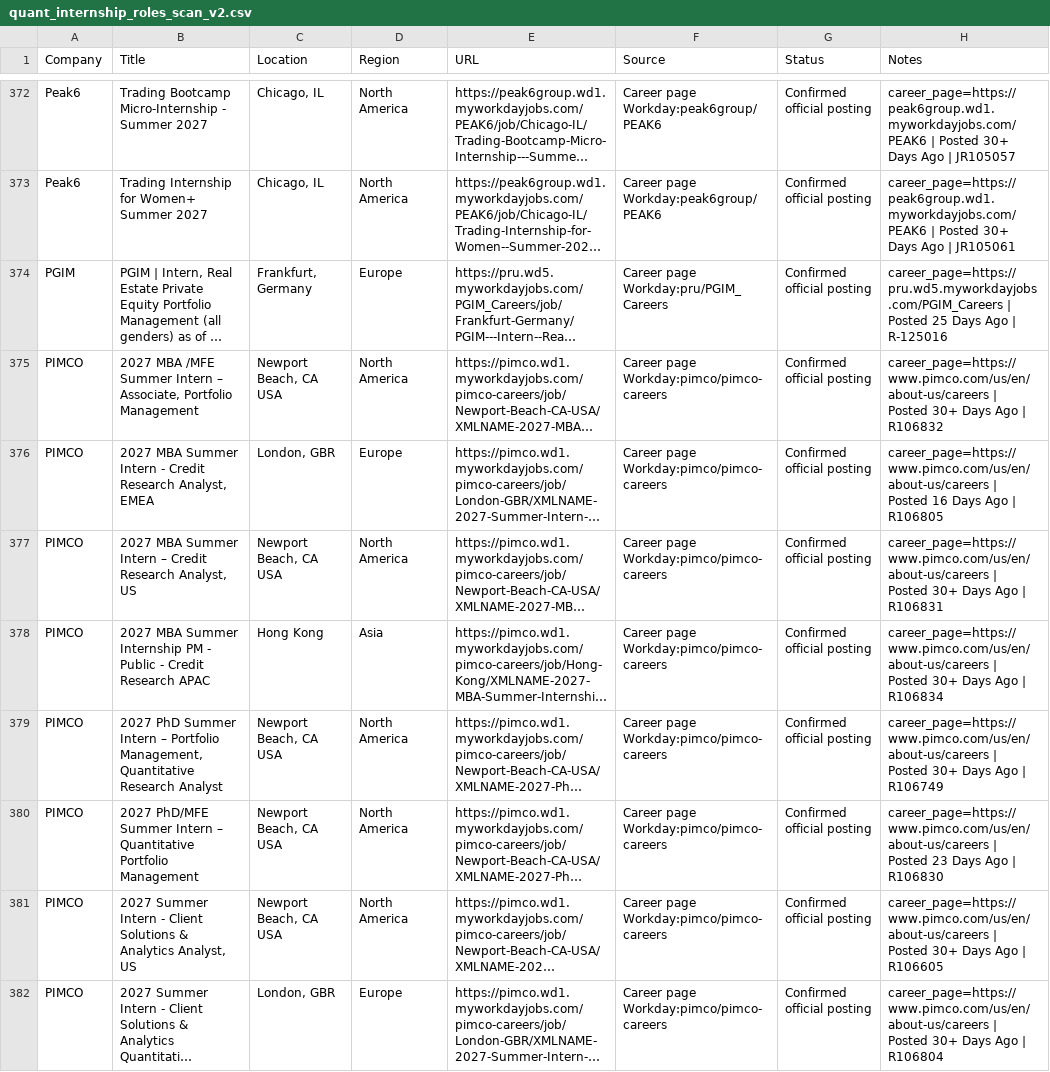
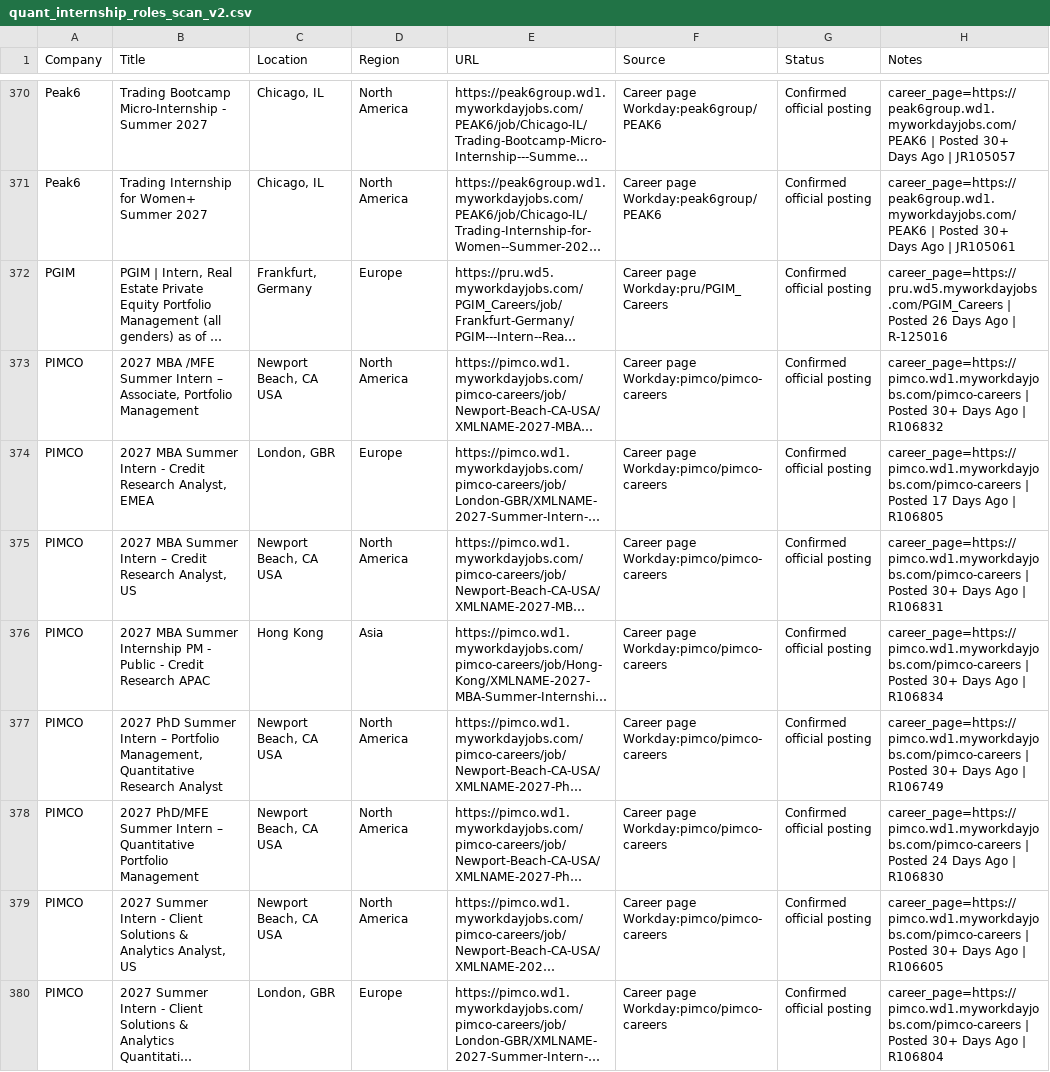
Before and after one commit to Jiang6082/QJS, a CSV file: reports/quant_internship_roles_scan_v2.csv, drawn as a sheet; only a part is shown, gaps mark what is left out; long unchanged cells end in …; addresses are those after the commit; the diff covers the shown part only; the diff names each change by its address in the sheet, - before the commit and + after, or states it on an @@ line.

```diff
--- a/reports/quant_internship_roles_scan_v2.csv
+++ b/reports/quant_internship_roles_scan_v2.csv
-H372 (Notes): …| Posted 25 Days Ago…
+H372 (Notes): …| Posted 26 Days Ago…
-H373 (Notes): career_page=https://www.pimco.com/us/en/about-us/careers | Posted…
+H373 (Notes): career_page=https://pimco.wd1.myworkdayjobs.com/pimco-careers | Posted…
-H374 (Notes): career_page=https://www.pimco.com/us/en/about-us/careers | Posted 16 Days Ago…
+H374 (Notes): career_page=https://pimco.wd1.myworkdayjobs.com/pimco-careers | Posted 17 Days Ago…
-H375 (Notes): career_page=https://www.pimco.com/us/en/about-us/careers | Posted…
+H375 (Notes): career_page=https://pimco.wd1.myworkdayjobs.com/pimco-careers | Posted…
-H376 (Notes): career_page=https://www.pimco.com/us/en/about-us/careers | Posted…
+H376 (Notes): career_page=https://pimco.wd1.myworkdayjobs.com/pimco-careers | Posted…
-H377 (Notes): career_page=https://www.pimco.com/us/en/about-us/careers | Posted…
+H377 (Notes): career_page=https://pimco.wd1.myworkdayjobs.com/pimco-careers | Posted…
-H378 (Notes): career_page=https://www.pimco.com/us/en/about-us/careers | Posted 23 Days Ago…
+H378 (Notes): career_page=https://pimco.wd1.myworkdayjobs.com/pimco-careers | Posted 24 Days Ago…
-H379 (Notes): career_page=https://www.pimco.com/us/en/about-us/careers | Posted…
+H379 (Notes): career_page=https://pimco.wd1.myworkdayjobs.com/pimco-careers | Posted…
-H380 (Notes): career_page=https://www.pimco.com/us/en/about-us/careers | Posted…
+H380 (Notes): career_page=https://pimco.wd1.myworkdayjobs.com/pimco-careers | Posted…
```
Also changed, not shown: 2 added rows, 2 removed rows, 13 moved rows and 106 edited cells elsewhere in this file, reports/quant_internship_roles_scan.csv, 30 other files.
